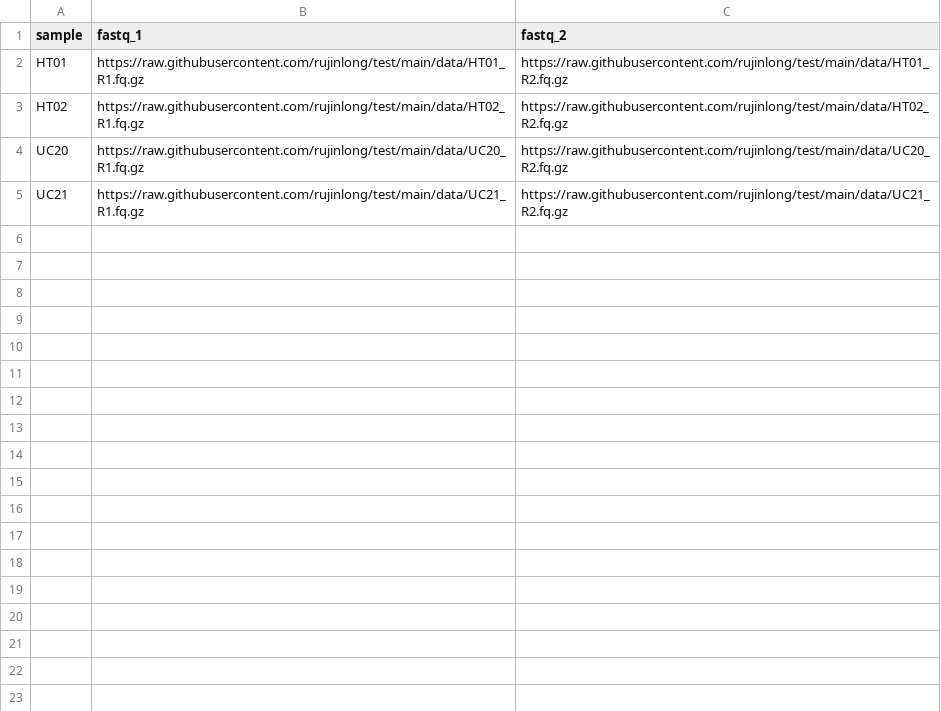
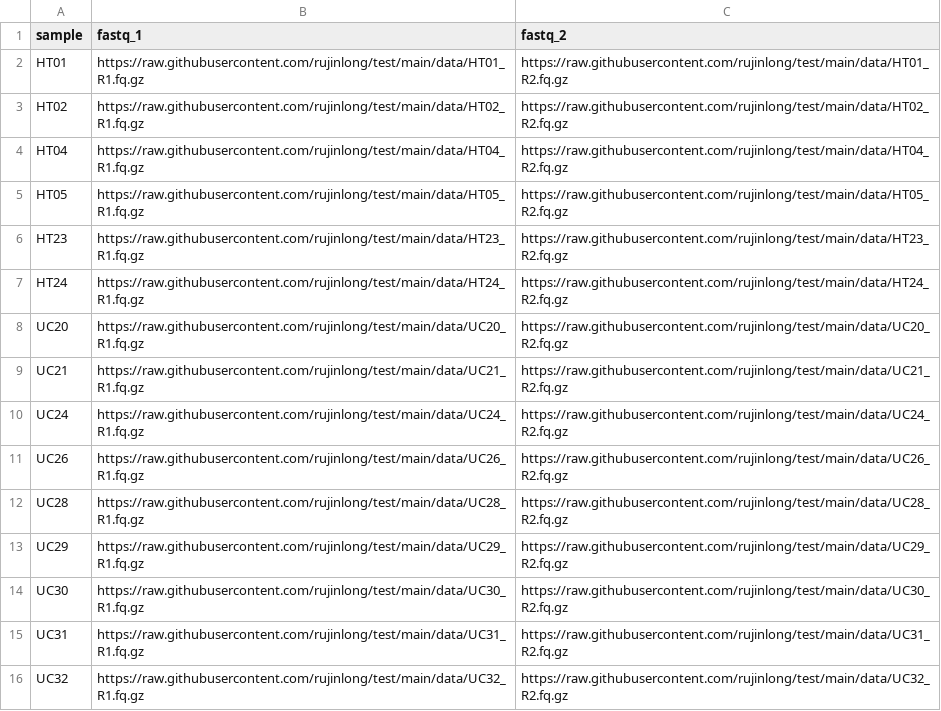
Before and after one commit to deng-lab/viroprofiler, a CSV file: assets/samplesheet.csv, drawn as a sheet.

```diff
--- a/assets/samplesheet.csv
+++ b/assets/samplesheet.csv
@@ -3,3 +3,14 @@ HT01,https://raw.githubusercontent.com/rujinlong/test/main/data/HT01_R1.fq.gz,ht
 HT02,https://raw.githubusercontent.com/rujinlong/test/main/data/HT02_R1.fq.gz,https://raw.githubusercontent.com/rujinlong/test/main/data/HT02_R2.fq.gz
+HT04,https://raw.githubusercontent.com/rujinlong/test/main/data/HT04_R1.fq.gz,https://raw.githubusercontent.com/rujinlong/test/main/data/HT04_R2.fq.gz
+HT05,https://raw.githubusercontent.com/rujinlong/test/main/data/HT05_R1.fq.gz,https://raw.githubusercontent.com/rujinlong/test/main/data/HT05_R2.fq.gz
+HT23,https://raw.githubusercontent.com/rujinlong/test/main/data/HT23_R1.fq.gz,https://raw.githubusercontent.com/rujinlong/test/main/data/HT23_R2.fq.gz
+HT24,https://raw.githubusercontent.com/rujinlong/test/main/data/HT24_R1.fq.gz,https://raw.githubusercontent.com/rujinlong/test/main/data/HT24_R2.fq.gz
 UC20,https://raw.githubusercontent.com/rujinlong/test/main/data/UC20_R1.fq.gz,https://raw.githubusercontent.com/rujinlong/test/main/data/UC20_R2.fq.gz
 UC21,https://raw.githubusercontent.com/rujinlong/test/main/data/UC21_R1.fq.gz,https://raw.githubusercontent.com/rujinlong/test/main/data/UC21_R2.fq.gz
+UC24,https://raw.githubusercontent.com/rujinlong/test/main/data/UC24_R1.fq.gz,https://raw.githubusercontent.com/rujinlong/test/main/data/UC24_R2.fq.gz
+UC26,https://raw.githubusercontent.com/rujinlong/test/main/data/UC26_R1.fq.gz,https://raw.githubusercontent.com/rujinlong/test/main/data/UC26_R2.fq.gz
+UC28,https://raw.githubusercontent.com/rujinlong/test/main/data/UC28_R1.fq.gz,https://raw.githubusercontent.com/rujinlong/test/main/data/UC28_R2.fq.gz
+UC29,https://raw.githubusercontent.com/rujinlong/test/main/data/UC29_R1.fq.gz,https://raw.githubusercontent.com/rujinlong/test/main/data/UC29_R2.fq.gz
+UC30,https://raw.githubusercontent.com/rujinlong/test/main/data/UC30_R1.fq.gz,https://raw.githubusercontent.com/rujinlong/test/main/data/UC30_R2.fq.gz
+UC31,https://raw.githubusercontent.com/rujinlong/test/main/data/UC31_R1.fq.gz,https://raw.githubusercontent.com/rujinlong/test/main/data/UC31_R2.fq.gz
+UC32,https://raw.githubusercontent.com/rujinlong/test/main/data/UC32_R1.fq.gz,https://raw.githubusercontent.com/rujinlong/test/main/data/UC32_R2.fq.gz
```
Also changed, not shown: 13 other files.
